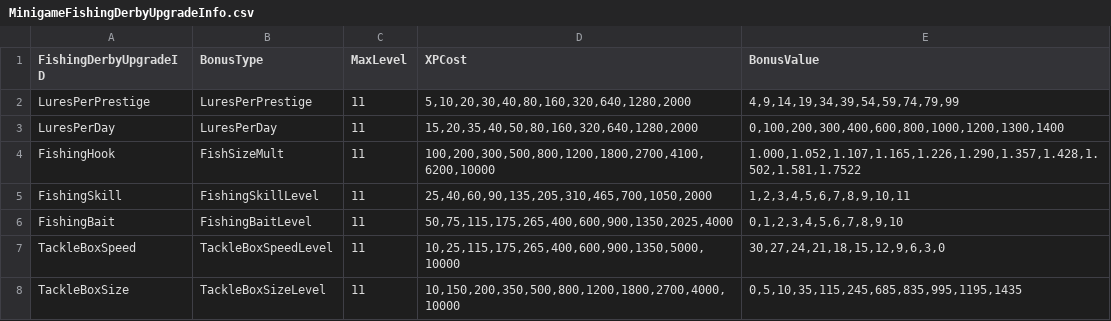
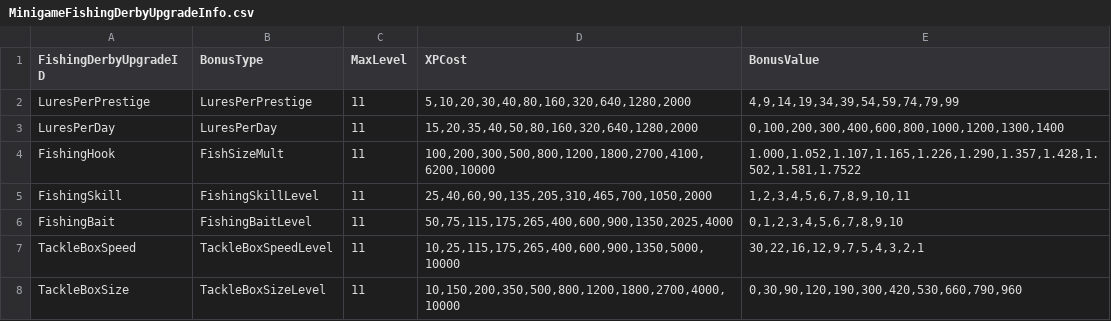
Before and after one commit to rawrzcookie/TT2_CSV, a CSV file: csv/MinigameFishingDerbyUpgradeInfo.csv, drawn as a sheet.

```diff
--- a/csv/MinigameFishingDerbyUpgradeInfo.csv
+++ b/csv/MinigameFishingDerbyUpgradeInfo.csv
@@ -6,3 +6,3 @@ FishingSkill,FishingSkillLevel,11,"25,40,60,90,135,205,310,465,700,1050,2000","1
 FishingBait,FishingBaitLevel,11,"50,75,115,175,265,400,600,900,1350,2025,4000","0,1,2,3,4,5,6,7,8,9,10"
-TackleBoxSpeed,TackleBoxSpeedLevel,11,"10,25,115,175,265,400,600,900,1350,5000,10000","30,27,24,21,18,15,12,9,6,3,0"
-TackleBoxSize,TackleBoxSizeLevel,11,"10,150,200,350,500,800,1200,1800,2700,4000,10000","0,5,10,35,115,245,685,835,995,1195,1435"
+TackleBoxSpeed,TackleBoxSpeedLevel,11,"10,25,115,175,265,400,600,900,1350,5000,10000","30,22,16,12,9,7,5,4,3,2,1"
+TackleBoxSize,TackleBoxSizeLevel,11,"10,150,200,350,500,800,1200,1800,2700,4000,10000","0,30,90,120,190,300,420,530,660,790,960"
```
Also changed, not shown: csv/LocalizationUpdateInfo.csv, csv/MinigameFishingDerbyFishInfo.csv, 1 other file.
